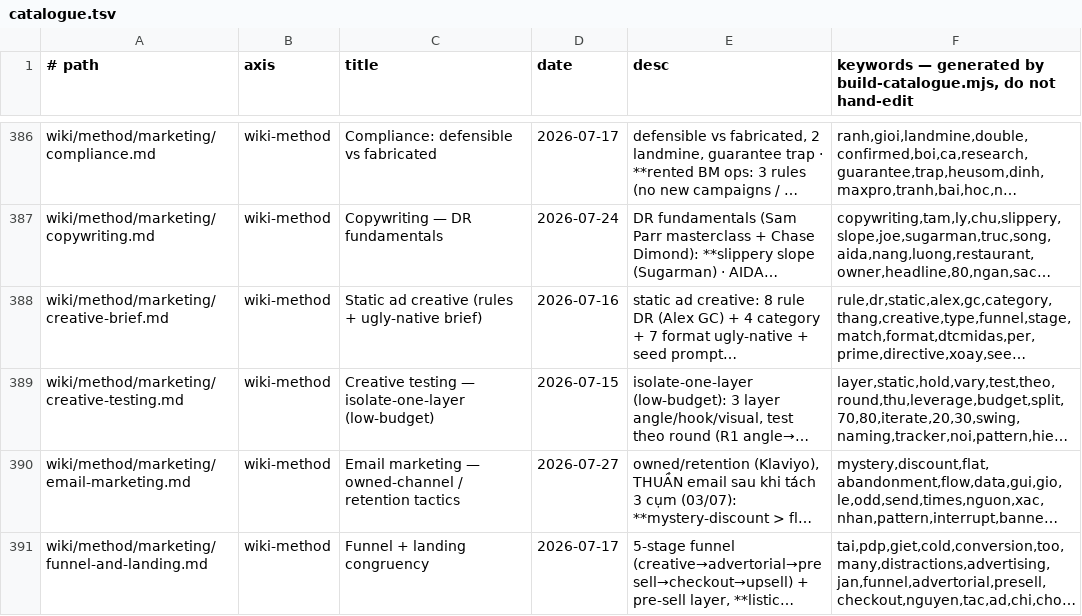
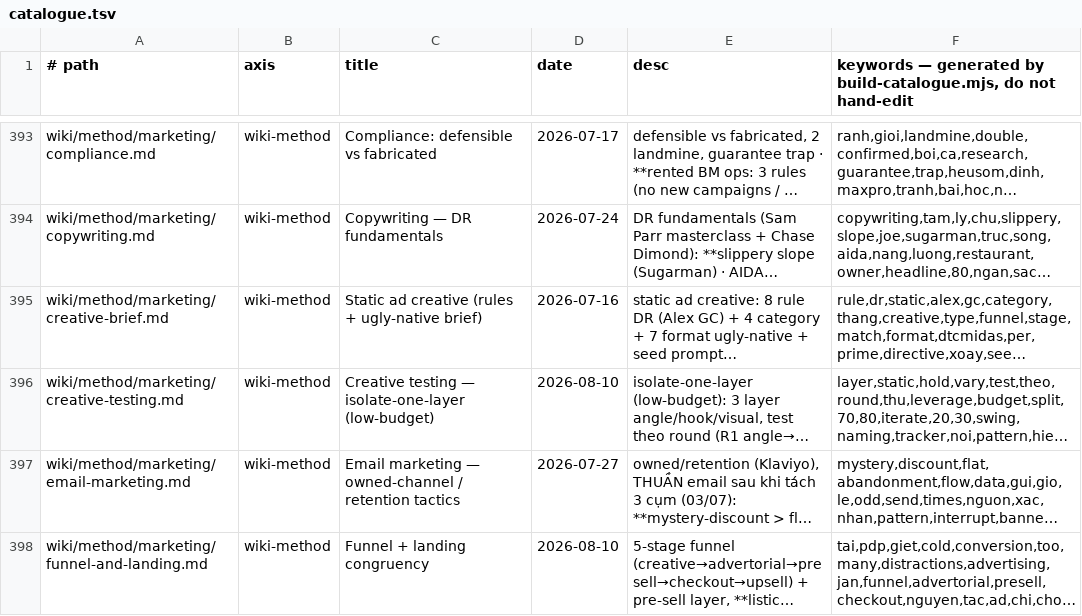
Before and after one commit to unicorn-monster/obsidian-huy, a TSV file: .brain/catalogue.tsv, drawn as a sheet; only a part is shown, gaps mark what is left out; long unchanged cells end in …; addresses are those after the commit; the diff covers the shown part only; the diff names each change by its address in the sheet, - before the commit and + after, or states it on an @@ line.

```diff
--- a/.brain/catalogue.tsv
+++ b/.brain/catalogue.tsv
-D396 (date): 2026-07-15
+D396 (date): 2026-08-10
-D398 (date): 2026-07-17
+D398 (date): 2026-08-10
```
Also changed, not shown: 7 added rows and 6 edited cells elsewhere in this file, .brain/topic-map.tsv, 15 other files.
